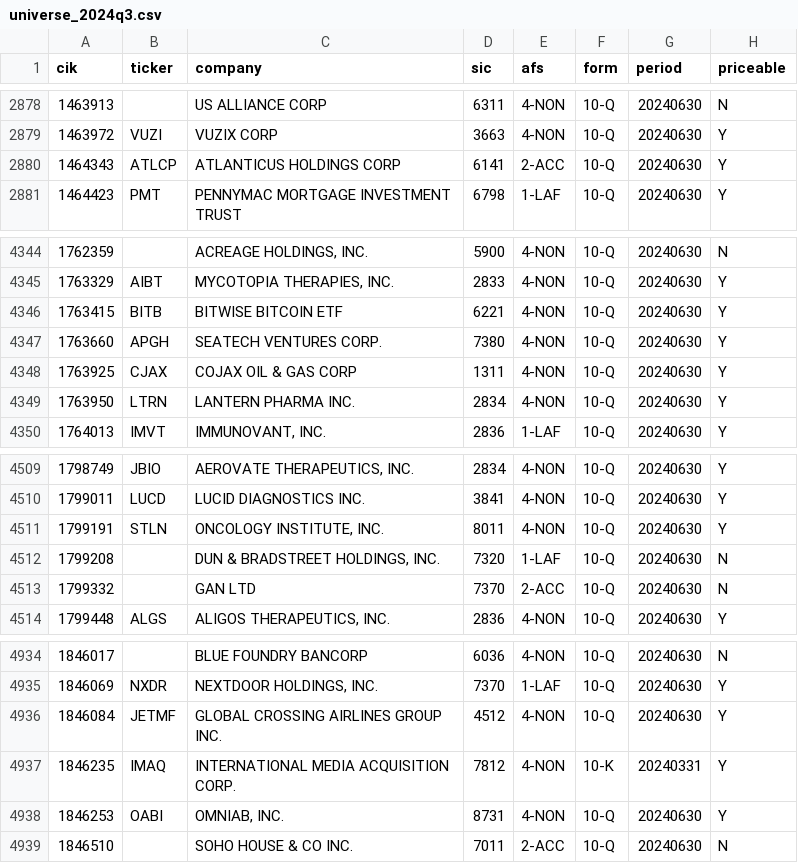
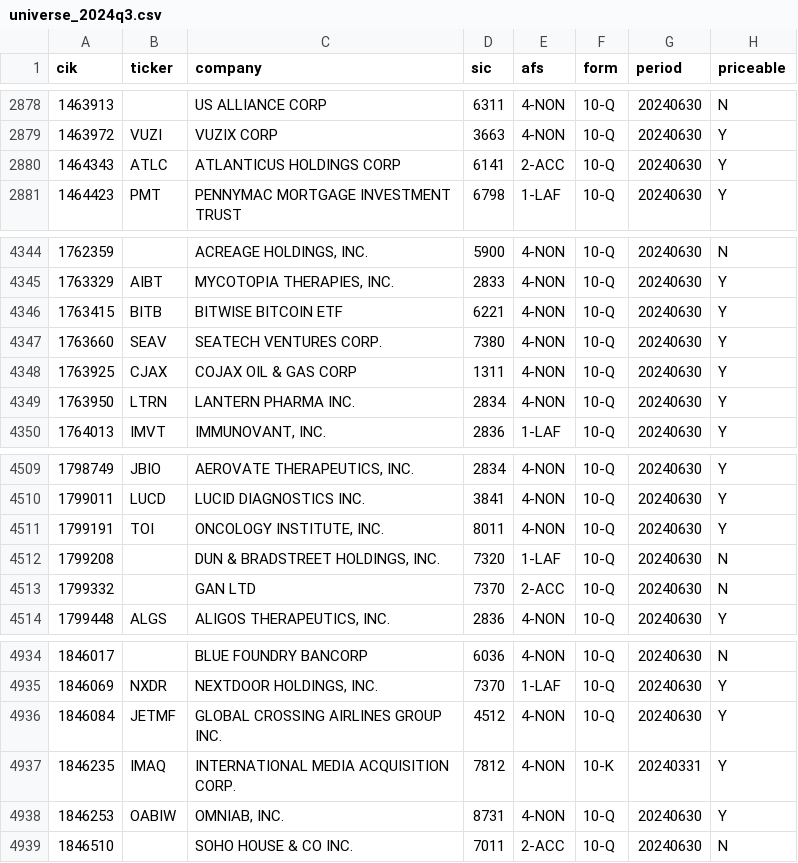
Before and after one commit to AttilaImecs/eqPredict, a CSV file: US_2007_onwards/pit/universe_2024q3.csv, drawn as a sheet; only a part is shown, gaps mark what is left out; the diff covers the shown part only.

```diff
--- a/US_2007_onwards/pit/universe_2024q3.csv
+++ b/US_2007_onwards/pit/universe_2024q3.csv
@@ -2879,3 +2879,3 @@ cik,ticker,company,sic,afs,form,period,priceable
 1463972,VUZI,VUZIX CORP,3663,4-NON,10-Q,20240630,Y
-1464343,ATLCP,ATLANTICUS HOLDINGS CORP,6141,2-ACC,10-Q,20240630,Y
+1464343,ATLC,ATLANTICUS HOLDINGS CORP,6141,2-ACC,10-Q,20240630,Y
 1464423,PMT,PENNYMAC MORTGAGE INVESTMENT TRUST,6798,1-LAF,10-Q,20240630,Y
@@ -4346,3 +4346,3 @@ cik,ticker,company,sic,afs,form,period,priceable
 1763415,BITB,BITWISE BITCOIN ETF,6221,4-NON,10-Q,20240630,Y
-1763660,APGH,SEATECH VENTURES CORP.,7380,4-NON,10-Q,20240630,Y
+1763660,SEAV,SEATECH VENTURES CORP.,7380,4-NON,10-Q,20240630,Y
 1763925,CJAX,COJAX OIL & GAS CORP,1311,4-NON,10-Q,20240630,Y
@@ -4510,3 +4510,3 @@ cik,ticker,company,sic,afs,form,period,priceable
 1799011,LUCD,LUCID DIAGNOSTICS INC.,3841,4-NON,10-Q,20240630,Y
-1799191,STLN,"ONCOLOGY INSTITUTE, INC.",8011,4-NON,10-Q,20240630,Y
+1799191,TOI,"ONCOLOGY INSTITUTE, INC.",8011,4-NON,10-Q,20240630,Y
 1799208,,"DUN & BRADSTREET HOLDINGS, INC.",7320,1-LAF,10-Q,20240630,N
@@ -4937,3 +4937,3 @@ cik,ticker,company,sic,afs,form,period,priceable
 1846235,IMAQ,INTERNATIONAL MEDIA ACQUISITION CORP.,7812,4-NON,10-K,20240331,Y
-1846253,OABI,"OMNIAB, INC.",8731,4-NON,10-Q,20240630,Y
+1846253,OABIW,"OMNIAB, INC.",8731,4-NON,10-Q,20240630,Y
 1846510,,SOHO HOUSE & CO INC.,7011,2-ACC,10-Q,20240630,N
```
Also changed, not shown: 10 edited cells elsewhere in this file, US_2007_onwards/pit/universe_2024q4.csv, US_2007_onwards/pit/universe_2025q1.csv, 22 other files.
